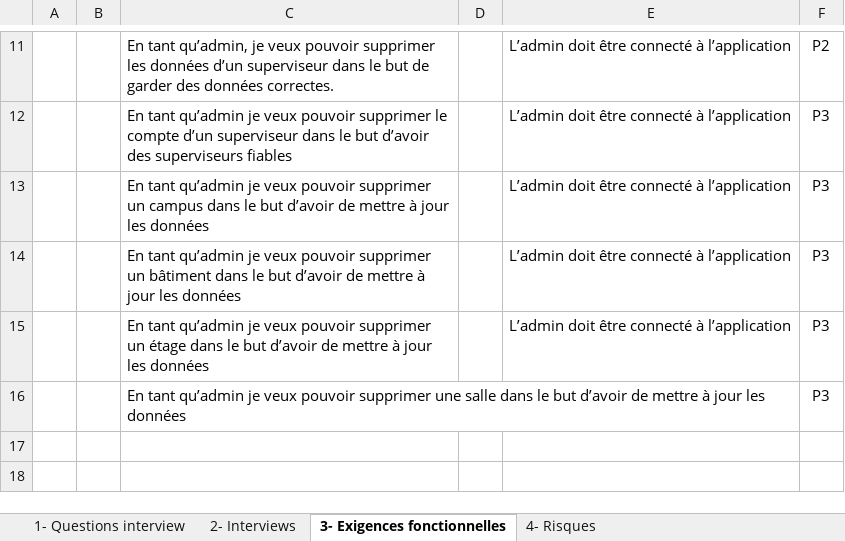
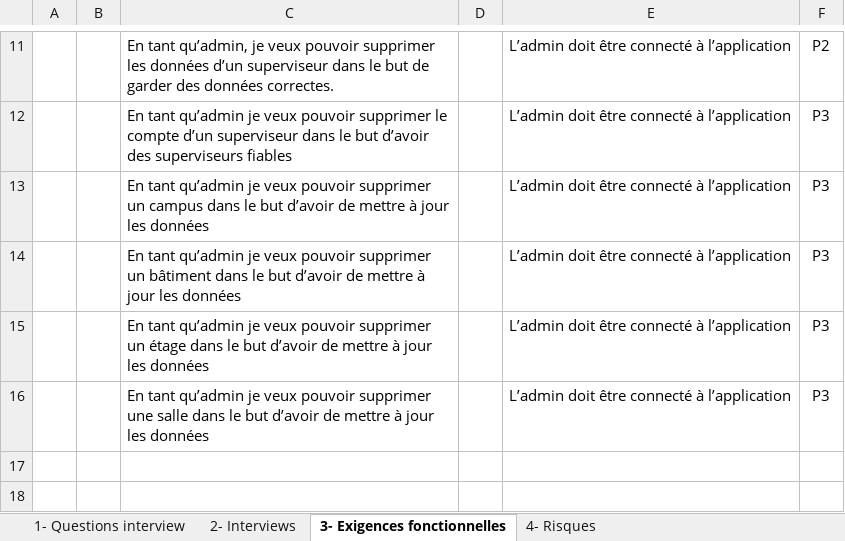
Before and after one commit to dptinfoutln/LPSCampus, an Excel workbook: Spécifications/Cadrage_Fonctionnel_FVX.xlsx, sheet 3- Exigences fonctionnelles, drawn as a sheet; only a part is shown, gaps mark what is left out; values as stored, in another font and other column widths than the file's, no borders; table styles not drawn; the diff names each change by its address in the sheet, - before the commit and + after, or states it on an @@ line.

Commit message:
ajout d'une contrainte

```diff
--- a/Spécifications/Cadrage_Fonctionnel_FVX.xlsx (sheet 3- Exigences fonctionnelles)
+++ b/Spécifications/Cadrage_Fonctionnel_FVX.xlsx (sheet 3- Exigences fonctionnelles)
-E16: (empty)
+E16: L’admin doit être connecté à l’application
```
